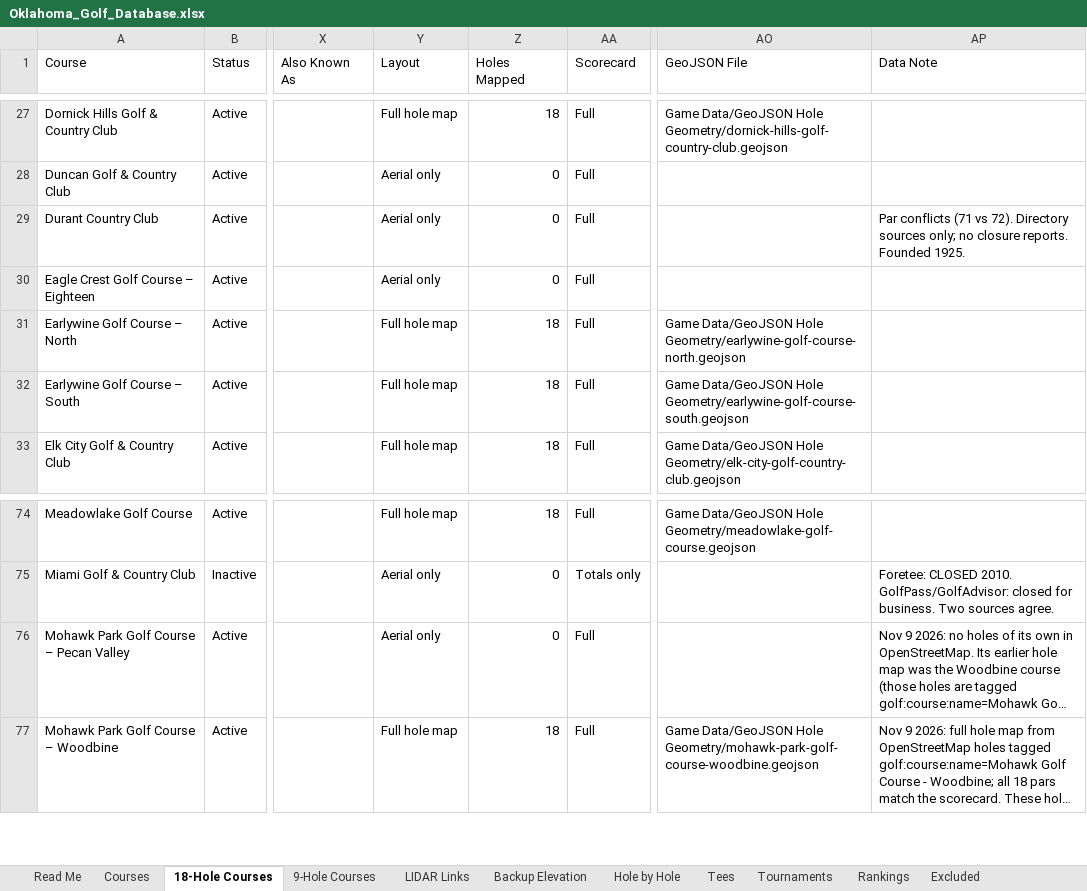
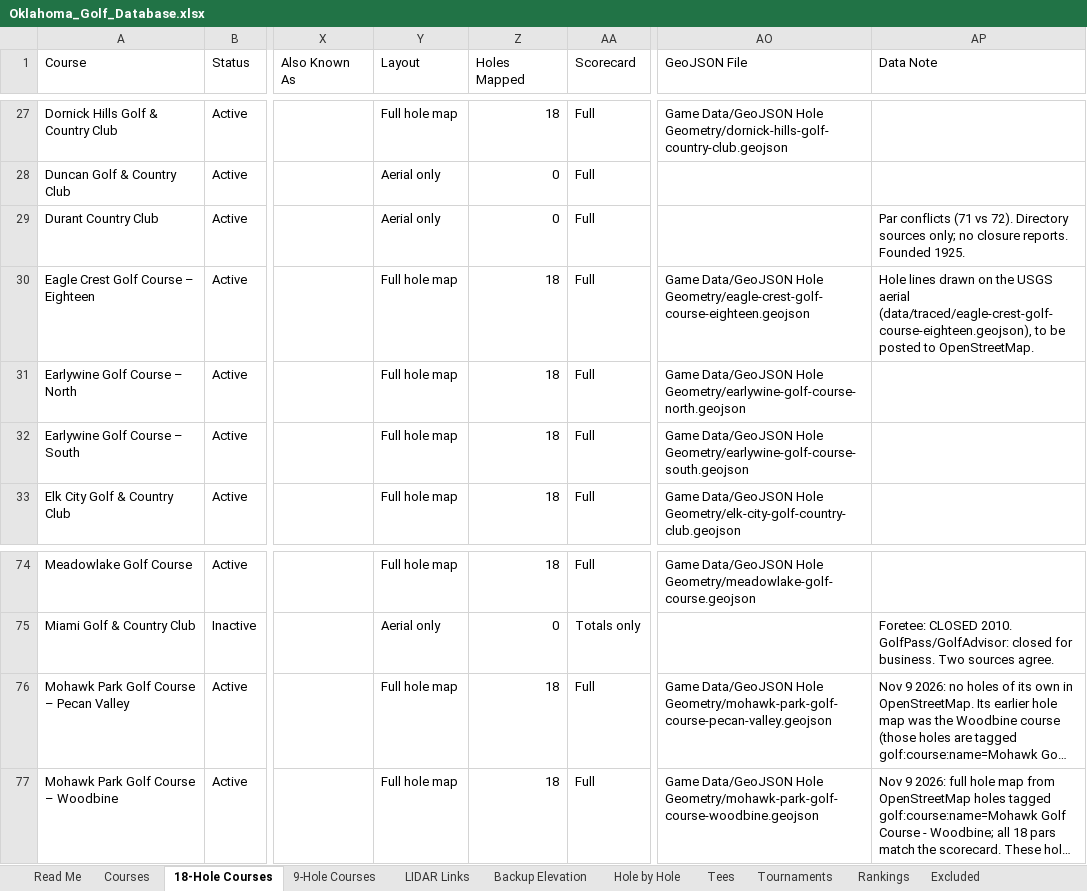
Before and after one commit to bamamba85/oklahoma-course-workshop, an Excel workbook: files/Oklahoma_Golf_Database.xlsx, sheet 18-Hole Courses, drawn as a sheet; only a part is shown, gaps mark what is left out; long unchanged cells end in …; values as stored, in another font and other column widths than the file's, no borders; table styles not drawn; the diff names each change by its address in the sheet, - before the commit and + after, or states it on an @@ line.

```diff
--- a/files/Oklahoma_Golf_Database.xlsx (sheet 18-Hole Courses)
+++ b/files/Oklahoma_Golf_Database.xlsx (sheet 18-Hole Courses)
-Y30 (Layout): Aerial only
+Y30 (Layout): Full hole map
-Z30 (Holes Mapped): 0
+Z30 (Holes Mapped): 18
-AO30 (GeoJSON File): (empty)
+AO30 (GeoJSON File): Game Data/GeoJSON Hole Geometry/eagle-crest-golf-course-eighteen.geojson
-AP30 (Data Note): (empty)
+AP30 (Data Note): Hole lines drawn on the USGS aerial (data/traced/eagle-crest-golf-course-eighteen.geojson), to be posted to OpenStreetMap.
-Y76 (Layout): Aerial only
+Y76 (Layout): Full hole map
-Z76 (Holes Mapped): 0
+Z76 (Holes Mapped): 18
-AO76 (GeoJSON File): (empty)
+AO76 (GeoJSON File): Game Data/GeoJSON Hole Geometry/mohawk-park-golf-course-pecan-valley.geojson
```
Also changed, not shown: sheet Courses, sheet 9-Hole Courses, 21 other files.
